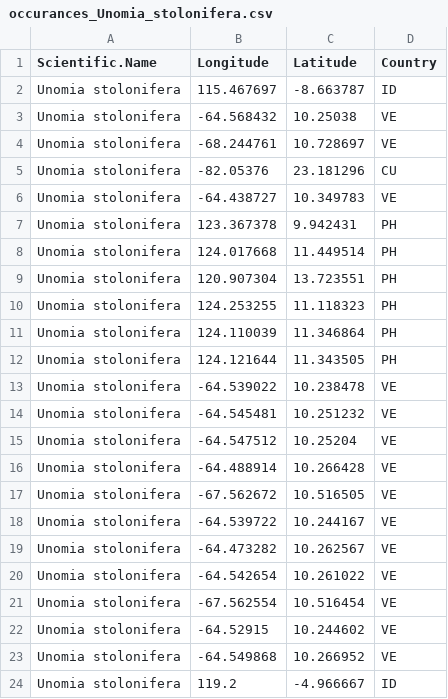
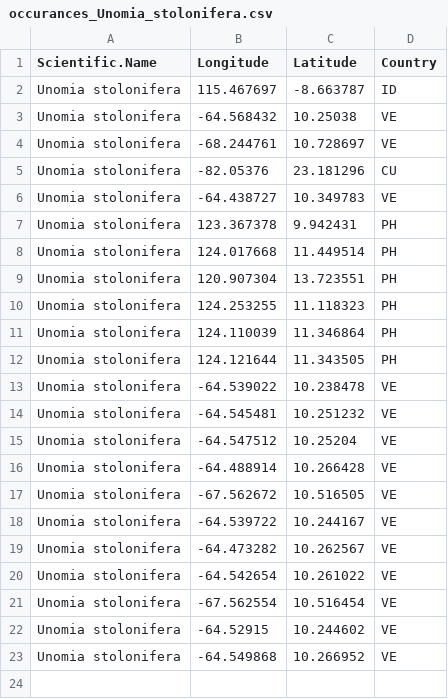
Before and after one commit to krtanaka/Automated-GBIF-Species-Distribution-Modeling, a CSV file: data/occurances_Unomia_stolonifera.csv, drawn as a sheet; the diff names each change by its address in the sheet, - before the commit and + after, or states it on an @@ line.

```diff
--- a/data/occurances_Unomia_stolonifera.csv
+++ b/data/occurances_Unomia_stolonifera.csv
-row 24: Unomia stolonifera | 119.2 | -4.966667 | ID
```
Also changed, not shown: 4 other files.
